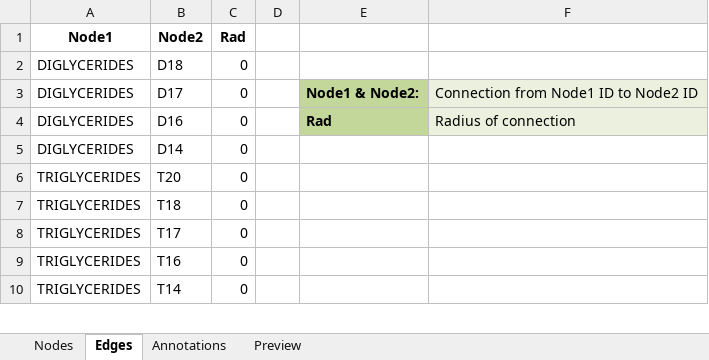
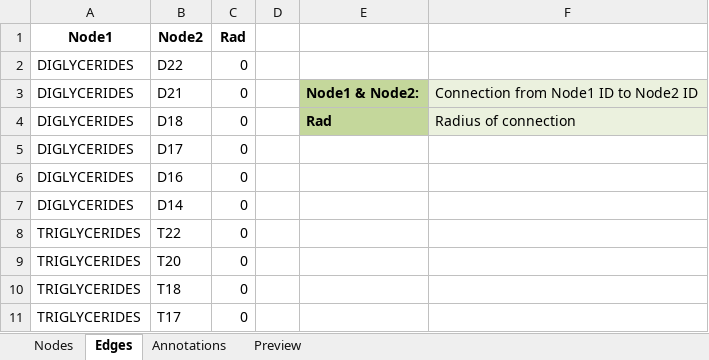
Before and after one commit to nilsmechtel/MetAlyzer, an Excel workbook: inst/extdata/pathway.xlsx, sheet Edges, drawn as a sheet; only a part is shown; the shorter side is filled out with more unchanged rows; values as stored, in another font and other column widths than the file's, no borders; conditional formats and table styles not drawn; the diff names each change by its address in the sheet, - before the commit and + after, or states it on an @@ line.

```diff
--- a/inst/extdata/pathway.xlsx (sheet Edges)
+++ b/inst/extdata/pathway.xlsx (sheet Edges)
-B2 (Node2): D18
+B2 (Node2): D22
-B3 (Node2): D17
+B3 (Node2): D21
-B4 (Node2): D16
+B4 (Node2): D18
+row 5: DIGLYCERIDES | D17 | 0
+row 6: DIGLYCERIDES | D16 | 0
+row 8: TRIGLYCERIDES | T22 | 0
```
Also changed, not shown: sheet Nodes, sheet Annotations, charts or pictures.
